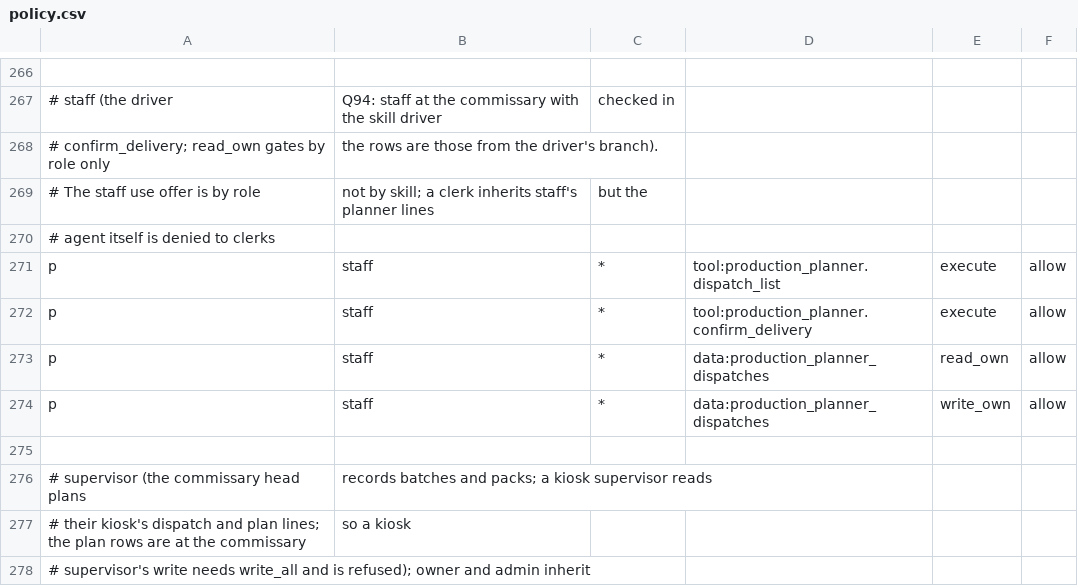
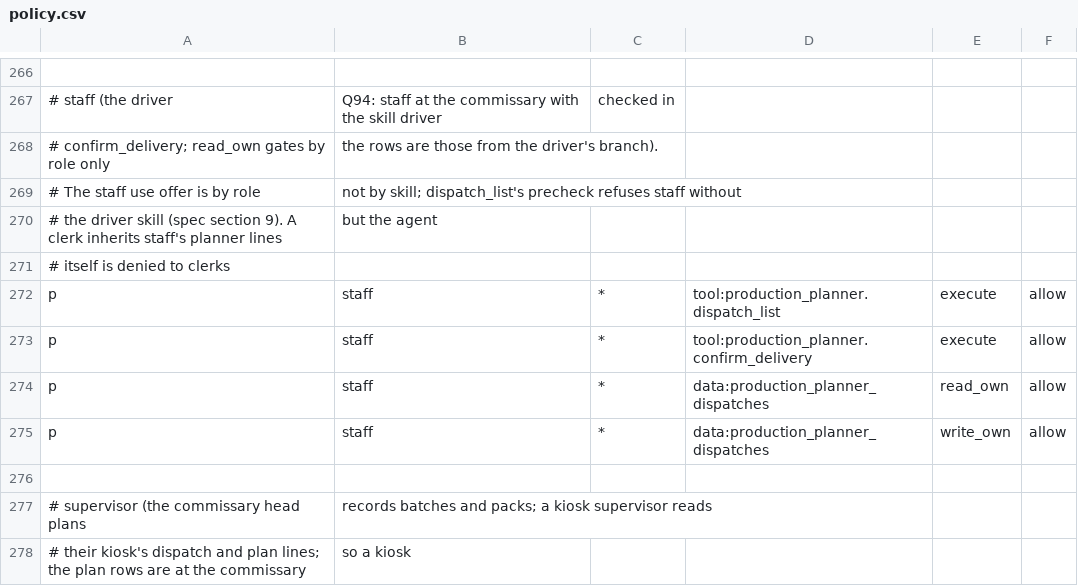
Before and after one commit to Predictive-Systems-Inc/mia, a CSV file: node/config/policies/policy.csv, drawn as a sheet; only a part is shown, gaps mark what is left out; the shorter side is filled out with more unchanged rows; addresses are those after the commit; the diff names each change by its address in the sheet, - before the commit and + after, or states it on an @@ line.

```diff
--- a/node/config/policies/policy.csv
+++ b/node/config/policies/policy.csv
-B269: …by skill; a clerk inherits staff's planner lines
+B269: …by skill; dispatch_list's precheck refuses staff without
-C269: but the
+C269: (empty)
+row 270: # the driver skill (spec section 9). A clerk inherits staff's planner lines | but the agent
-A271: # agent itself is denied to clerks
+A271: # itself is denied to clerks
```
Also changed, not shown: 24 other files.
